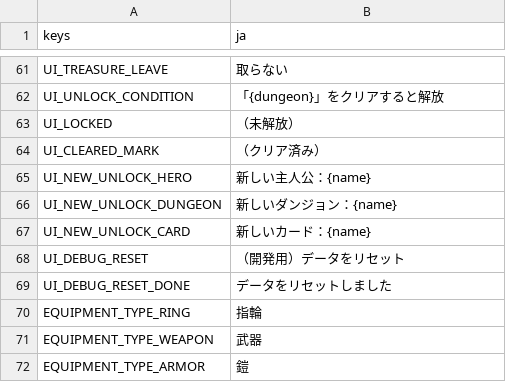
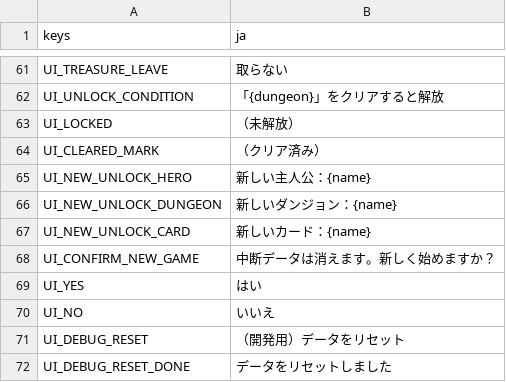
Before and after one commit to pepuchiman/magic-the-spire, a CSV file: localization/ui.csv, drawn as a sheet; only a part is shown, gaps mark what is left out; the shorter side is filled out with more unchanged rows.

```diff
--- a/localization/ui.csv
+++ b/localization/ui.csv
@@ -67,2 +67,5 @@ UI_NEW_UNLOCK_DUNGEON,新しいダンジョン：{name}
 UI_NEW_UNLOCK_CARD,新しいカード：{name}
+UI_CONFIRM_NEW_GAME,中断データは消えます。新しく始めますか？
+UI_YES,はい
+UI_NO,いいえ
 UI_DEBUG_RESET,（開発用）データをリセット
```
Also changed, not shown: 12 other files.
